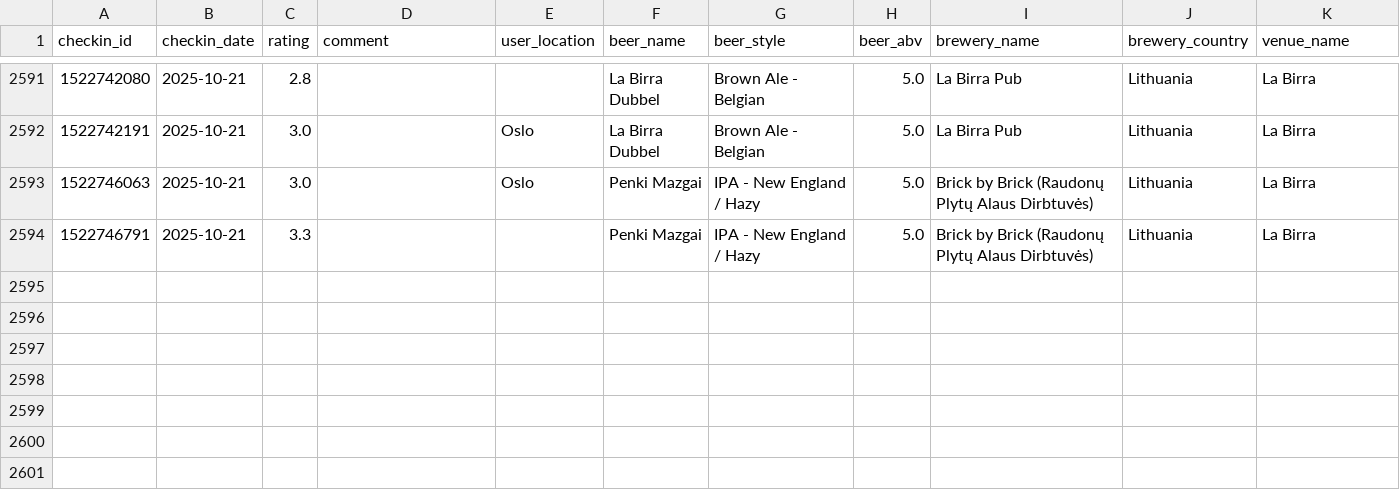
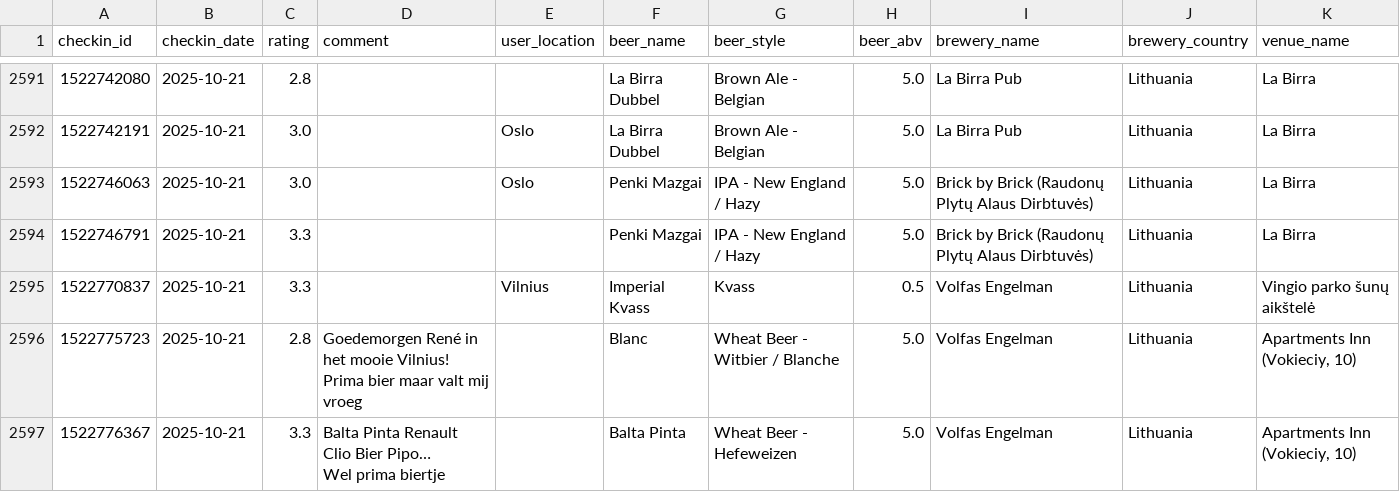
Before and after one commit to scala-steward/vilnius-pub, a CSV file: ingestion/checkins_csv/checkin_year=2025/checkin_month=10/checkins_0.csv, drawn as a sheet; only a part is shown, gaps mark what is left out; ↵ is a line break in a cell; the diff names each change by its address in the sheet, - before the commit and + after, or states it on an @@ line.

```diff
--- a/ingestion/checkins_csv/checkin_year=2025/checkin_month=10/checkins_0.csv
+++ b/ingestion/checkins_csv/checkin_year=2025/checkin_month=10/checkins_0.csv
+row 2595: 1522770837 | 2025-10-21 | 3.3 |  | Vilnius | Imperial Kvass | Kvass | 0.5 | Volfas Engelman | Lithuania | Vingio parko šunų aikštelė
+row 2596: 1522775723 | 2025-10-21 | 2.8 | Goedemorgen René in het mooie Vilnius! ↵ Prima bier maar valt mij vroeg |  | Blanc | Wheat Beer - Witbier / Blanche | 5.0 | Volfas Engelman | Lithuania | Apartments Inn (Vokieciy, 10)
+row 2597: 1522776367 | 2025-10-21 | 3.3 | Balta Pinta Renault Clio Bier Pipo… ↵ Wel prima biertje |  | Balta Pinta | Wheat Beer - Hefeweizen | 5.0 | Volfas Engelman | Lithuania | Apartments Inn (Vokieciy, 10)
```
